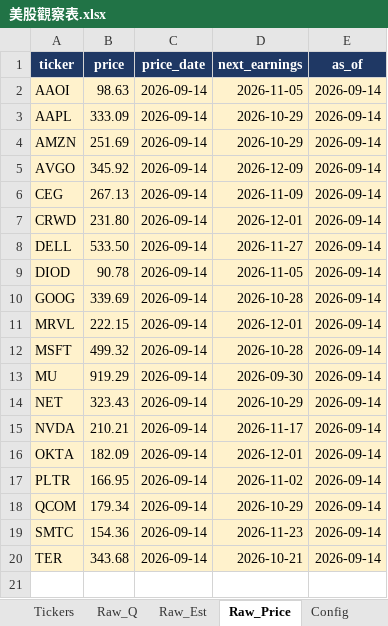
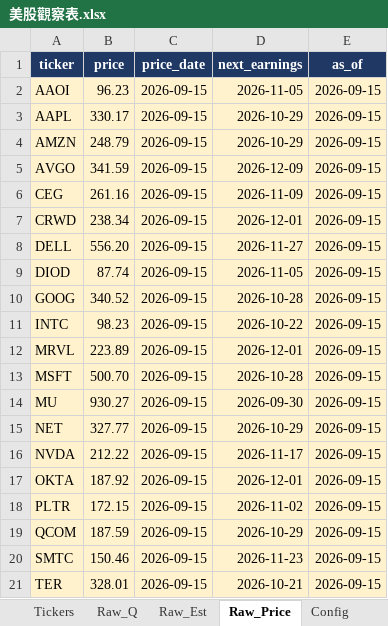
Before and after one commit to Kira11-ja/stocktracker, an Excel workbook: 美股觀察表.xlsx, sheet Raw_Price, drawn as a sheet; values as stored, in another font and other column widths than the file's, no borders; addresses are those after the commit; the diff names each change by its address in the sheet, - before the commit and + after, or states it on an @@ line.

Commit message:
add: INTC

```diff
--- a/美股觀察表.xlsx (sheet Raw_Price)
+++ b/美股觀察表.xlsx (sheet Raw_Price)
-B2 (price): 98.63
+B2 (price): 96.23
-C2:C10 (price_date): 2026-09-14
+C2:C10 (price_date): 2026-09-15
-E2:E10 (as_of): 2026-09-14
+E2:E10 (as_of): 2026-09-15
-B3 (price): 333.09
+B3 (price): 330.17
-B4 (price): 251.69
+B4 (price): 248.79
-B5 (price): 345.92
+B5 (price): 341.59
-B6 (price): 267.13
+B6 (price): 261.16
-B7 (price): 231.80
+B7 (price): 238.34
-B8 (price): 533.50
+B8 (price): 556.20
-B9 (price): 90.78
+B9 (price): 87.74
-B10 (price): 339.69
+B10 (price): 340.52
+row 11: INTC | 98.23 | 2026-09-15 | 2026-10-22 | 2026-09-15
-B12 (price): 222.15
+B12 (price): 223.89
-C12:C21 (price_date): 2026-09-14
+C12:C21 (price_date): 2026-09-15
-E12:E21 (as_of): 2026-09-14
+E12:E21 (as_of): 2026-09-15
-B13 (price): 499.32
+B13 (price): 500.70
-B14 (price): 919.29
+B14 (price): 930.27
-B15 (price): 323.43
+B15 (price): 327.77
-B16 (price): 210.21
+B16 (price): 212.22
-B17 (price): 182.09
+B17 (price): 187.92
-B18 (price): 166.95
+B18 (price): 172.15
-B19 (price): 179.34
+B19 (price): 187.59
-B20 (price): 154.36
+B20 (price): 150.46
-B21 (price): 343.68
+B21 (price): 328.01
```
Also changed, not shown: sheet Raw_Q, sheet Dashboard, sheet _Manifest, sheet Raw_Est, sheet Stock_Card, sheet 年度檢視, 1 more sheet, 8 other files.
